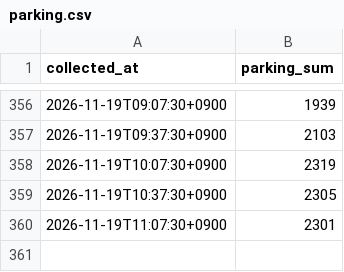
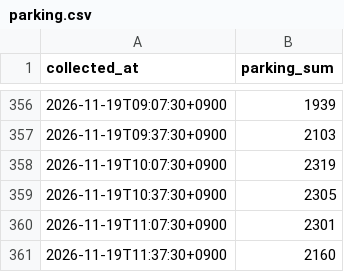
Before and after one commit to Fiddich-Dev/kspo-parking-forecast, a CSV file: data/realtime/parking.csv, drawn as a sheet; only a part is shown, gaps mark what is left out.

Commit message:
data: 2026-11-19 11:37 갱신

```diff
--- a/data/realtime/parking.csv
+++ b/data/realtime/parking.csv
@@ -360 +360,2 @@ collected_at,parking_sum
 2026-11-19T11:07:30+0900,2301
+2026-11-19T11:37:30+0900,2160
```
Also changed, not shown: 5 other files.
